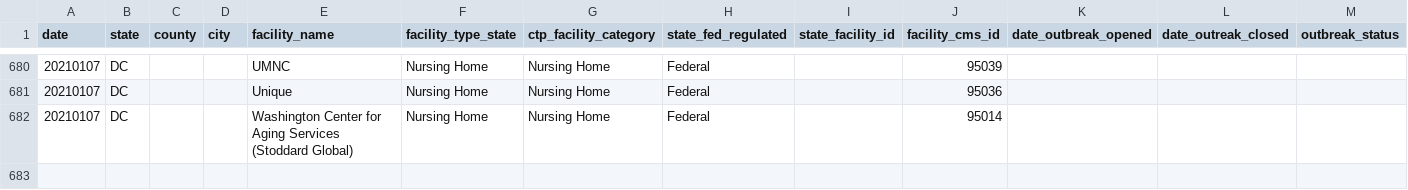
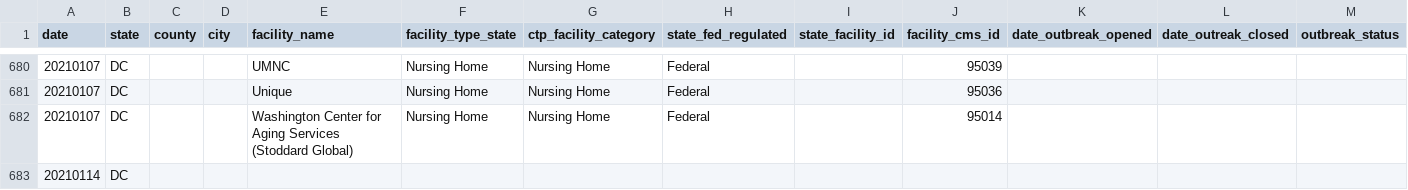
Before and after one commit to COVID19Tracking/long-term-care-data, a CSV file: facilities_dc.csv, drawn as a sheet; only a part is shown, gaps mark what is left out; rows hold the shown columns only; the diff names each change by its address in the sheet, - before the commit and + after, or states it on an @@ line.

```diff
--- a/facilities_dc.csv
+++ b/facilities_dc.csv
+row 683: 20210114 | DC
```
Also changed, not shown: facilities_ks.csv, 4 other files.
